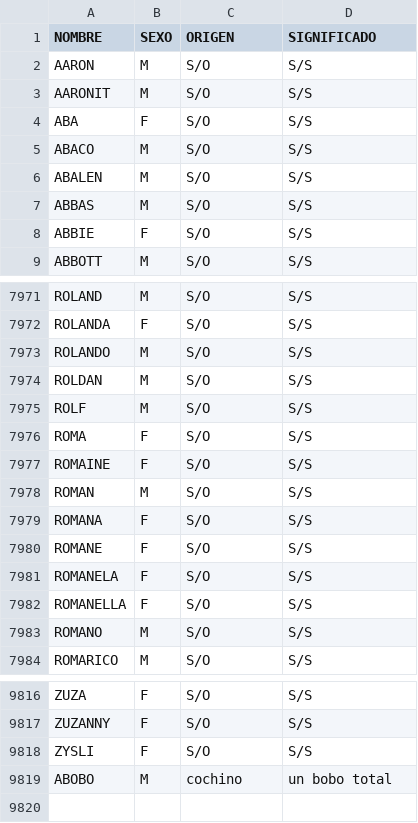
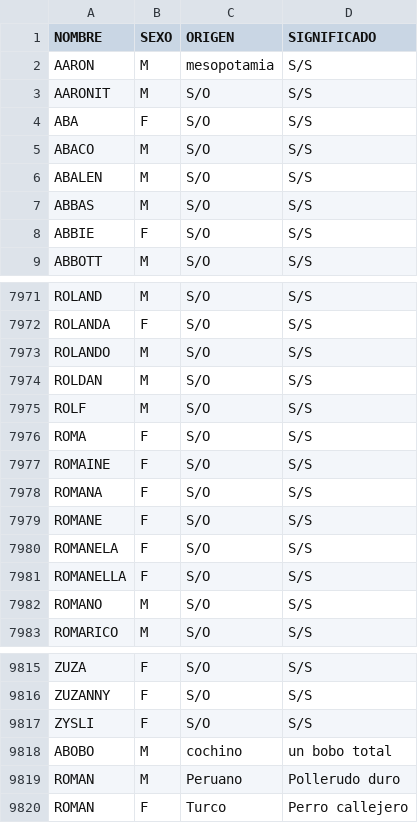
Before and after one commit to Naiitiry/python_sqlite3, a CSV file: Nombres/nombres_permitidos.csv, drawn as a sheet; only a part is shown, gaps mark what is left out.

Commit message:
terminado UI nombres e iniciado gastronomicos

```diff
--- a/Nombres/nombres_permitidos.csv
+++ b/Nombres/nombres_permitidos.csv
@@ -1,3 +1,3 @@
 NOMBRE;SEXO;ORIGEN;SIGNIFICADO
-AARON;M;S/O;S/S
+AARON;M;mesopotamia;S/S
 AARONIT;M;S/O;S/S
@@ -7977,3 +7977,2 @@ ROMA;F;S/O;S/S
 ROMAINE;F;S/O;S/S
-ROMAN;M;S/O;S/S
 ROMANA;F;S/O;S/S
@@ -9819 +9818,3 @@ ZYSLI;F;S/O;S/S
 ABOBO;M;cochino;un bobo total
+ROMAN;M;Peruano;Pollerudo duro
+ROMAN;F;Turco;Perro callejero
```
Also changed, not shown: 2 other files.
